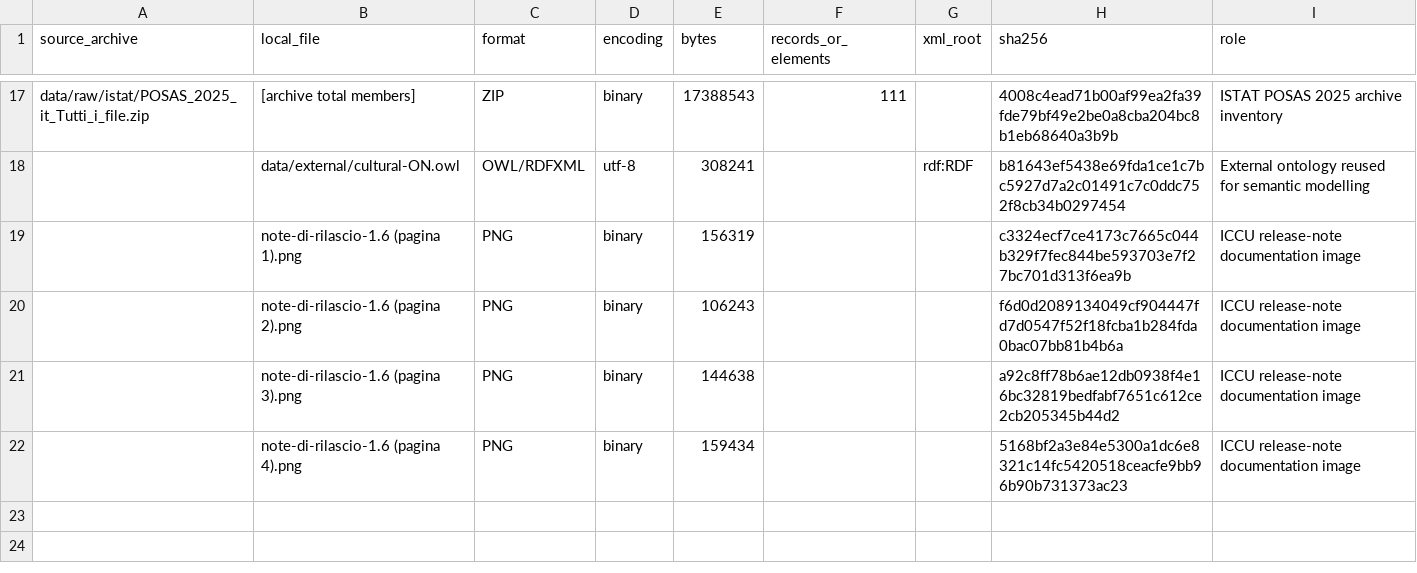
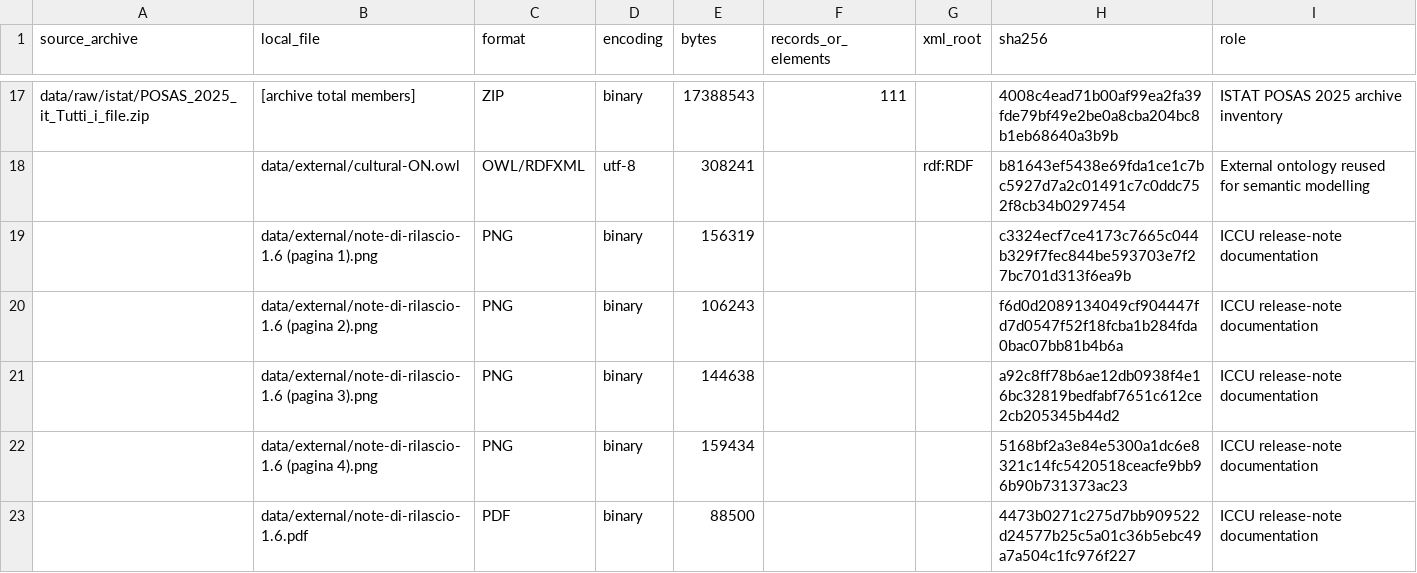
Before and after one commit to ameliamorsellino/biblioteche-fantasma, a CSV file: metadata/file_inventory.csv, drawn as a sheet; only a part is shown, gaps mark what is left out.

```diff
--- a/metadata/file_inventory.csv
+++ b/metadata/file_inventory.csv
@@ -18,5 +18,6 @@ data/raw/istat/POSAS_2025_it_Tutti_i_file.zip,[archive total members],ZIP,binary
 ,data/external/cultural-ON.owl,OWL/RDFXML,utf-8,308241,,rdf:RDF,b81643ef5438e69fda1ce1c7bc5927d7a2c01491c7c0ddc752f8cb34b0297454,External ontology reused for semantic modelling
-,note-di-rilascio-1.6 (pagina 1).png,PNG,binary,156319,,,c3324ecf7ce4173c7665c044b329f7fec844be593703e7f27bc701d313f6ea9b,ICCU release-note documentation image
-,note-di-rilascio-1.6 (pagina 2).png,PNG,binary,106243,,,f6d0d2089134049cf904447fd7d0547f52f18fcba1b284fda0bac07bb81b4b6a,ICCU release-note documentation image
-,note-di-rilascio-1.6 (pagina 3).png,PNG,binary,144638,,,a92c8ff78b6ae12db0938f4e16bc32819bedfabf7651c612ce2cb205345b44d2,ICCU release-note documentation image
-,note-di-rilascio-1.6 (pagina 4).png,PNG,binary,159434,,,5168bf2a3e84e5300a1dc6e8321c14fc5420518ceacfe9bb96b90b731373ac23,ICCU release-note documentation image
+,data/external/note-di-rilascio-1.6 (pagina 1).png,PNG,binary,156319,,,c3324ecf7ce4173c7665c044b329f7fec844be593703e7f27bc701d313f6ea9b,ICCU release-note documentation
+,data/external/note-di-rilascio-1.6 (pagina 2).png,PNG,binary,106243,,,f6d0d2089134049cf904447fd7d0547f52f18fcba1b284fda0bac07bb81b4b6a,ICCU release-note documentation
+,data/external/note-di-rilascio-1.6 (pagina 3).png,PNG,binary,144638,,,a92c8ff78b6ae12db0938f4e16bc32819bedfabf7651c612ce2cb205345b44d2,ICCU release-note documentation
+,data/external/note-di-rilascio-1.6 (pagina 4).png,PNG,binary,159434,,,5168bf2a3e84e5300a1dc6e8321c14fc5420518ceacfe9bb96b90b731373ac23,ICCU release-note documentation
+,data/external/note-di-rilascio-1.6.pdf,PDF,binary,88500,,,4473b0271c275d7bb909522d24577b25c5a01c36b5ebc49a7a504c1fc976f227,ICCU release-note documentation
```
Also changed, not shown: metadata/source_manifest.csv, reports/analysis_tables/administrative_type_by_status_counts.csv, 51 other files.
